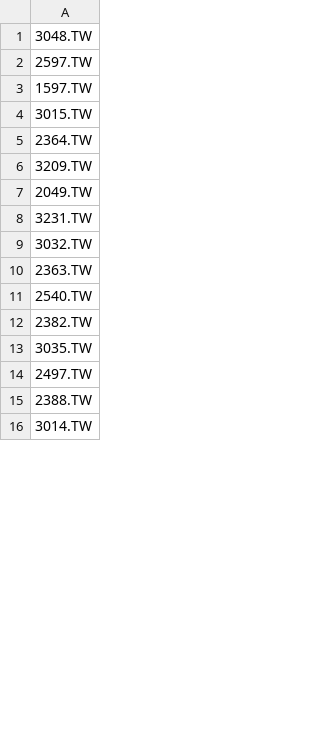
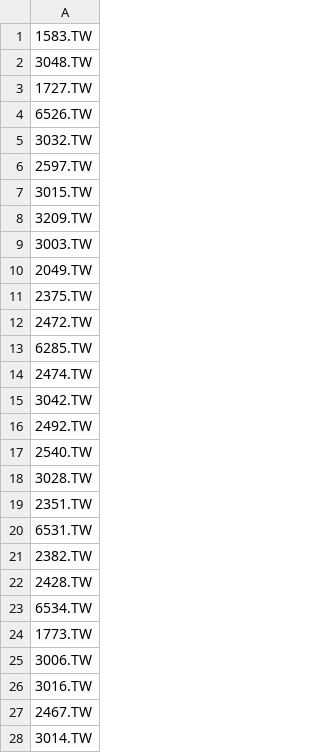
Before and after one commit to yoshiagent/tw-weekly-ma20, a CSV file: XQ自選股.csv, drawn as a sheet; only a part is shown; the diff covers the shown part only.

```diff
--- a/XQ自選股.csv
+++ b/XQ自選股.csv
@@ -1,16 +1,28 @@
+1583.TW
 3048.TW
+1727.TW
+6526.TW
+3032.TW
 2597.TW
-1597.TW
 3015.TW
-2364.TW
 3209.TW
+3003.TW
 2049.TW
-3231.TW
-3032.TW
-2363.TW
+2375.TW
+2472.TW
+6285.TW
+2474.TW
+3042.TW
+2492.TW
 2540.TW
+3028.TW
+2351.TW
+6531.TW
 2382.TW
-3035.TW
-2497.TW
-2388.TW
+2428.TW
+6534.TW
+1773.TW
+3006.TW
+3016.TW
+2467.TW
 3014.TW
```
Also changed, not shown: 16 removed rows and 20 edited cells elsewhere in this file, 3 other files.
